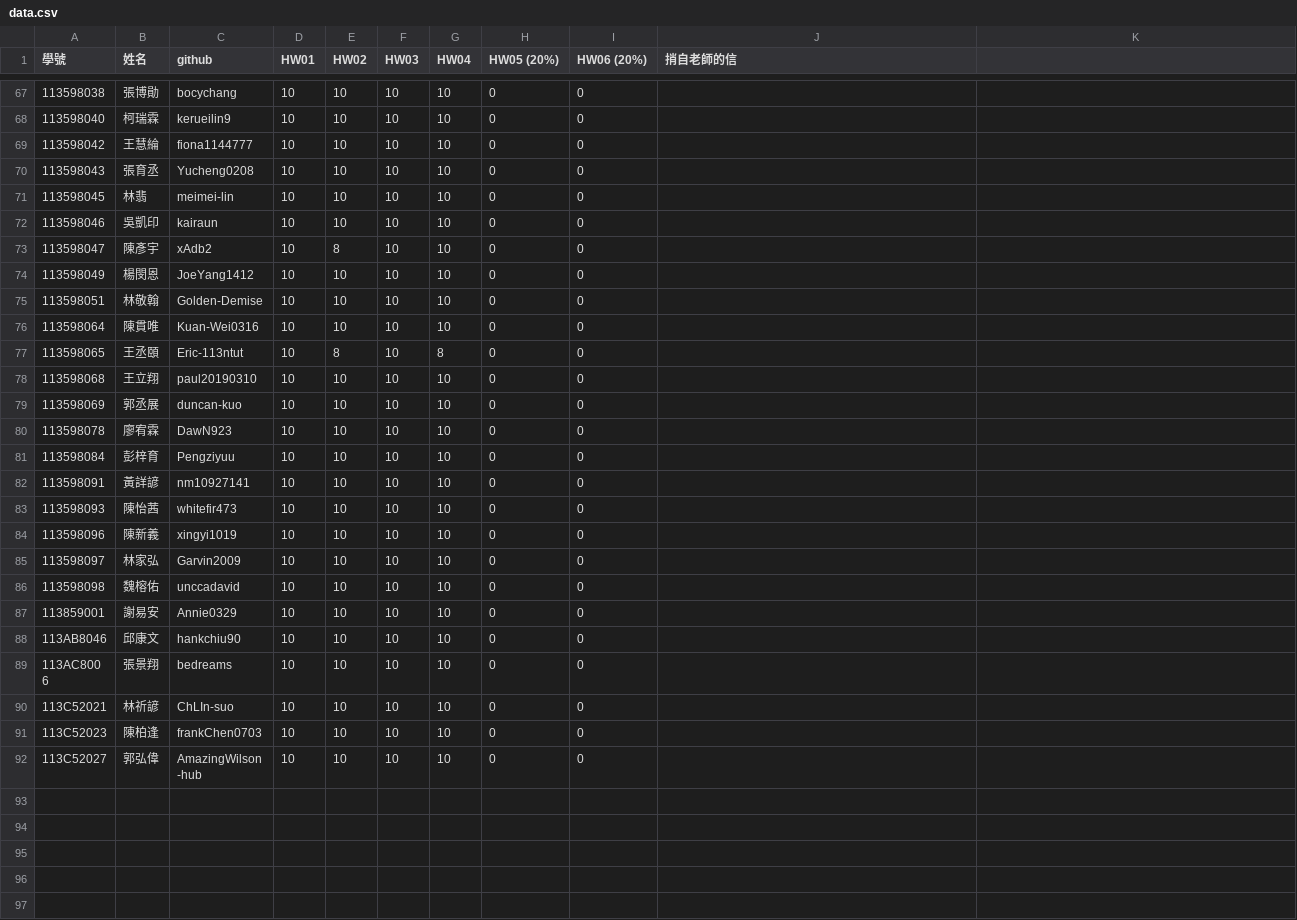
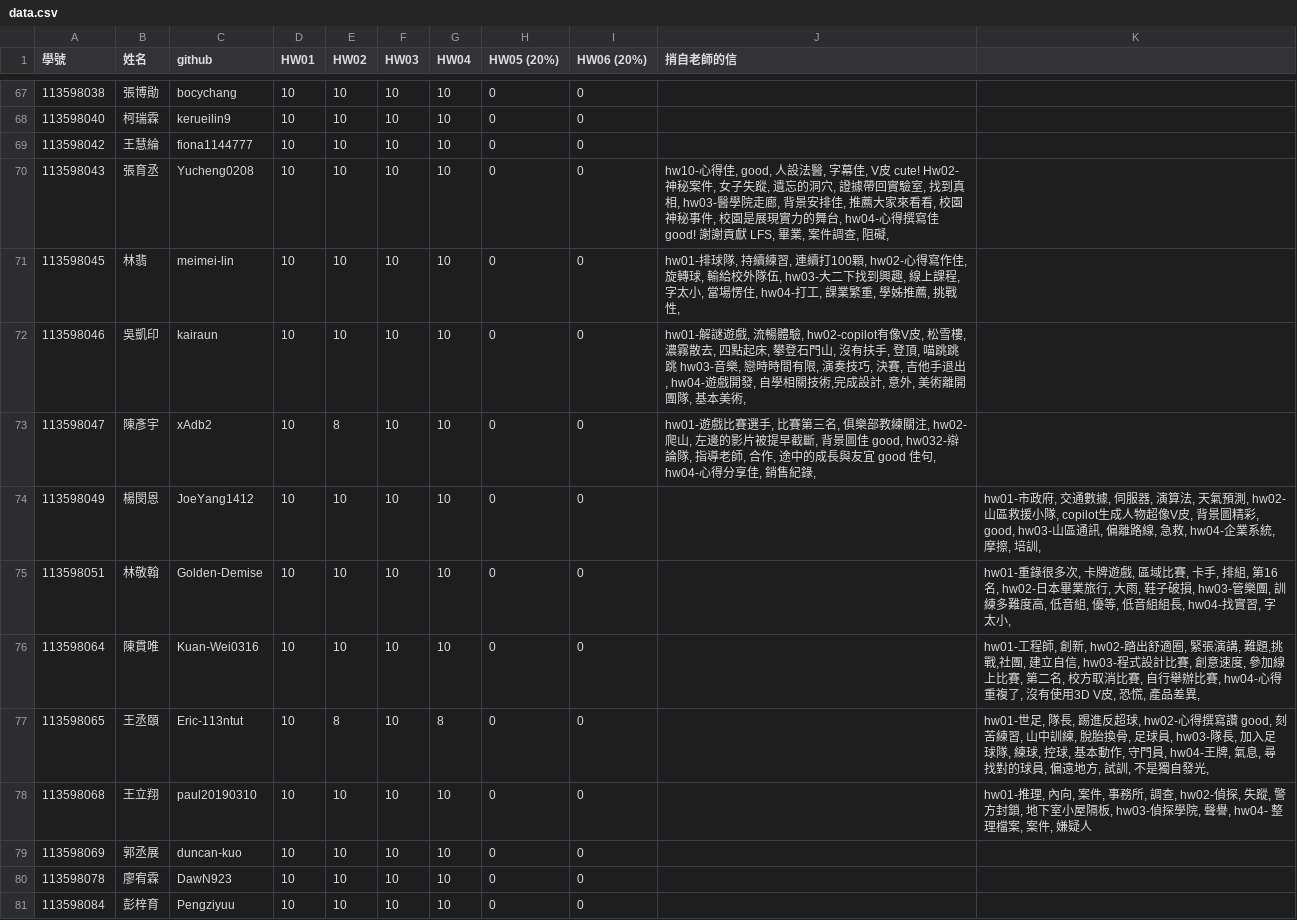
Before and after one commit to tjhsieh/tjhsieh.github.io, a CSV file: c/ca/ca2024f/syllabus/grade/data.csv, drawn as a sheet; only a part is shown, gaps mark what is left out; the shorter side is filled out with more unchanged rows; the diff covers the shown part only.

```diff
--- a/c/ca/ca2024f/syllabus/grade/data.csv
+++ b/c/ca/ca2024f/syllabus/grade/data.csv
@@ -70,9 +70,9 @@
-113598043,張育丞,Yucheng0208,10,10,10,10,0,0,
-113598045,林翡,meimei-lin,10,10,10,10,0,0,
-113598046,吳凱印,kairaun,10,10,10,10,0,0,
-113598047,陳彥宇,xAdb2,10,8,10,10,0,0,
-113598049,楊閔恩,JoeYang1412,10,10,10,10,0,0,
-113598051,林敬翰,Golden-Demise,10,10,10,10,0,0,
-113598064,陳貫唯,Kuan-Wei0316,10,10,10,10,0,0,
-113598065,王丞頤,Eric-113ntut,10,8,10,8,0,0,
-113598068,王立翔,paul20190310,10,10,10,10,0,0,
+113598043,張育丞,Yucheng0208,10,10,10,10,0,0,"hw10-心得佳, good, 人設法醫, 字幕佳, V皮 cute! Hw02- 神秘案件, 女子失蹤, 遺忘的洞穴, 證據帶回實驗室, 找到真相, hw03-醫學院走廊, 背景安排佳, 推薦大家來看看, 校園神秘事件, 校園是展現實力的舞台, hw04-心得撰寫佳 good! 謝謝貢獻 LFS, 畢業, 案件調查, 阻礙, ",
+113598045,林翡,meimei-lin,10,10,10,10,0,0,"hw01-排球隊, 持續練習, 連續打100顆, hw02-心得寫作佳, 旋轉球, 輸給校外隊伍, hw03-大二下找到興趣, 線上課程, 字太小, 當場愣住, hw04-打工, 課業繁重, 學姊推薦, 挑戰性, ",
+113598046,吳凱印,kairaun,10,10,10,10,0,0,"hw01-解謎遊戲, 流暢體驗, hw02-copilot有像V皮, 松雪樓, 濃霧散去, 四點起床, 攀登石門山, 沒有扶手, 登頂, 喵跳跳跳 hw03-音樂, 戀時時間有限, 演奏技巧, 決賽, 吉他手退出, hw04-遊戲開發, 自學相關技術,完成設計, 意外, 美術離開團隊, 基本美術, ",
+113598047,陳彥宇,xAdb2,10,8,10,10,0,0,"hw01-遊戲比賽選手, 比賽第三名, 俱樂部教練關注, hw02-爬山, 左邊的影片被提早截斷, 背景圖佳 good, hw032-辯論隊, 指導老師, 合作, 途中的成長與友宜 good 佳句, hw04-心得分享佳, 銷售紀錄, ",
+113598049,楊閔恩,JoeYang1412,10,10,10,10,0,0,,"hw01-市政府, 交通數據, 伺服器, 演算法, 天氣預測, hw02-山區救援小隊, copilot生成人物超像V皮, 背景圖精彩, good, hw03-山區通訊, 偏離路線, 急救, hw04-企業系統, 摩擦, 培訓, "
+113598051,林敬翰,Golden-Demise,10,10,10,10,0,0,,"hw01-重錄很多次, 卡牌遊戲, 區域比賽, 卡手, 排組, 第16名, hw02-日本畢業旅行, 大雨, 鞋子破損, hw03-管樂團, 訓練多難度高, 低音組, 優等, 低音組組長, hw04-找實習, 字太小, "
+113598064,陳貫唯,Kuan-Wei0316,10,10,10,10,0,0,,"hw01-工程師, 創新, hw02-踏出舒適圈, 緊張演講, 難題,挑戰,社團, 建立自信, hw03-程式設計比賽, 創意速度, 參加線上比賽, 第二名, 校方取消比賽, 自行舉辦比賽, hw04-心得重複了, 沒有使用3D V皮, 恐慌, 產品差異, "
+113598065,王丞頤,Eric-113ntut,10,8,10,8,0,0,,"hw01-世足, 隊長, 踢進反超球, hw02-心得撰寫讚 good, 刻苦練習, 山中訓練, 脫胎換骨, 足球員, hw03-隊長, 加入足球隊, 練球, 控球, 基本動作, 守門員, hw04-王牌, 氣息, 尋找對的球員, 偏遠地方, 試訓, 不是獨自發光,   "
+113598068,王立翔,paul20190310,10,10,10,10,0,0,,"hw01-推理, 內向, 案件, 事務所, 調查, hw02-偵探, 失蹤, 警方封鎖, 地下室小屋隔板, hw03-偵探學院, 聲譽, hw04- 整理檔案, 案件, 嫌疑人"
```
Also changed, not shown: 14 edited cells elsewhere in this file.
